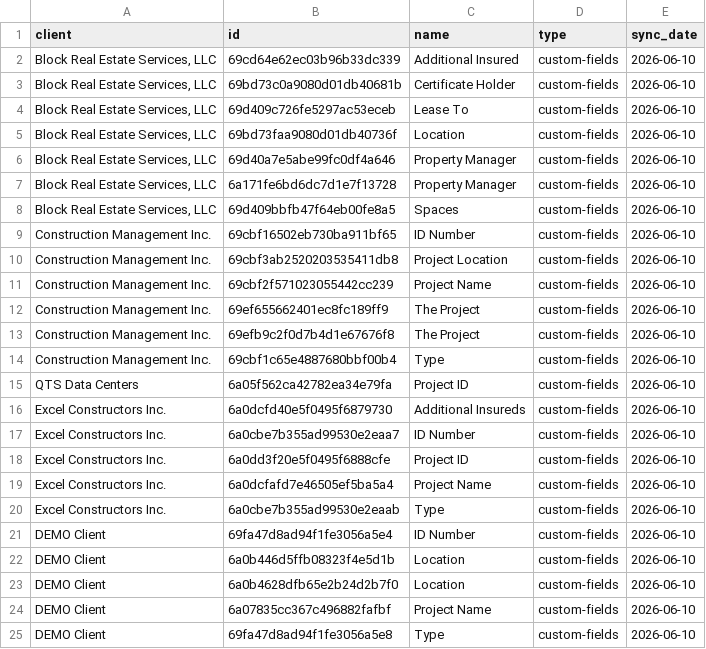
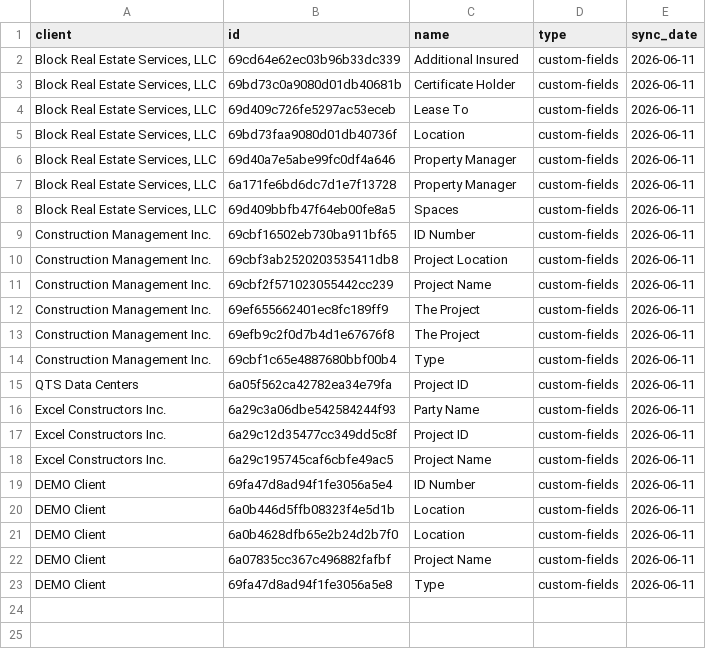
Before and after one commit to HUBCertSecure/client-management-platform, a CSV file: data/trustlayer/custom_field_definitions.csv, drawn as a sheet.

```diff
--- a/data/trustlayer/custom_field_definitions.csv
+++ b/data/trustlayer/custom_field_definitions.csv
@@ -1,25 +1,23 @@
 client,id,name,type,sync_date
-"Block Real Estate Services, LLC",69cd64e62ec03b96b33dc339,Additional Insured,custom-fields,2026-06-10
-"Block Real Estate Services, LLC",69bd73c0a9080d01db40681b,Certificate Holder,custom-fields,2026-06-10
-"Block Real Estate Services, LLC",69d409c726fe5297ac53eceb,Lease  To,custom-fields,2026-06-10
-"Block Real Estate Services, LLC",69bd73faa9080d01db40736f,Location,custom-fields,2026-06-10
-"Block Real Estate Services, LLC",69d40a7e5abe99fc0df4a646,Property Manager,custom-fields,2026-06-10
-"Block Real Estate Services, LLC",6a171fe6bd6dc7d1e7f13728,Property Manager,custom-fields,2026-06-10
-"Block Real Estate Services, LLC",69d409bbfb47f64eb00fe8a5,Spaces,custom-fields,2026-06-10
-Construction Management Inc.,69cbf16502eb730ba911bf65,ID Number,custom-fields,2026-06-10
-Construction Management Inc.,69cbf3ab2520203535411db8,Project Location,custom-fields,2026-06-10
-Construction Management Inc.,69cbf2f571023055442cc239,Project Name,custom-fields,2026-06-10
-Construction Management Inc.,69ef655662401ec8fc189ff9,The Project,custom-fields,2026-06-10
-Construction Management Inc.,69efb9c2f0d7b4d1e67676f8,The Project,custom-fields,2026-06-10
-Construction Management Inc.,69cbf1c65e4887680bbf00b4,Type,custom-fields,2026-06-10
-QTS Data Centers,6a05f562ca42782ea34e79fa,Project ID,custom-fields,2026-06-10
-Excel Constructors Inc.,6a0dcfd40e5f0495f6879730,Additional Insureds,custom-fields,2026-06-10
-Excel Constructors Inc.,6a0cbe7b355ad99530e2eaa7,ID Number,custom-fields,2026-06-10
-Excel Constructors Inc.,6a0dd3f20e5f0495f6888cfe,Project ID,custom-fields,2026-06-10
-Excel Constructors Inc.,6a0dcfafd7e46505ef5ba5a4,Project Name,custom-fields,2026-06-10
-Excel Constructors Inc.,6a0cbe7b355ad99530e2eaab,Type,custom-fields,2026-06-10
-DEMO Client,69fa47d8ad94f1fe3056a5e4,ID Number,custom-fields,2026-06-10
-DEMO Client,6a0b446d5ffb08323f4e5d1b,Location,custom-fields,2026-06-10
-DEMO Client,6a0b4628dfb65e2b24d2b7f0,Location,custom-fields,2026-06-10
-DEMO Client,6a07835cc367c496882fafbf,Project Name,custom-fields,2026-06-10
-DEMO Client,69fa47d8ad94f1fe3056a5e8,Type,custom-fields,2026-06-10
+"Block Real Estate Services, LLC",69cd64e62ec03b96b33dc339,Additional Insured,custom-fields,2026-06-11
+"Block Real Estate Services, LLC",69bd73c0a9080d01db40681b,Certificate Holder,custom-fields,2026-06-11
+"Block Real Estate Services, LLC",69d409c726fe5297ac53eceb,Lease  To,custom-fields,2026-06-11
+"Block Real Estate Services, LLC",69bd73faa9080d01db40736f,Location,custom-fields,2026-06-11
+"Block Real Estate Services, LLC",69d40a7e5abe99fc0df4a646,Property Manager,custom-fields,2026-06-11
+"Block Real Estate Services, LLC",6a171fe6bd6dc7d1e7f13728,Property Manager,custom-fields,2026-06-11
+"Block Real Estate Services, LLC",69d409bbfb47f64eb00fe8a5,Spaces,custom-fields,2026-06-11
+Construction Management Inc.,69cbf16502eb730ba911bf65,ID Number,custom-fields,2026-06-11
+Construction Management Inc.,69cbf3ab2520203535411db8,Project Location,custom-fields,2026-06-11
+Construction Management Inc.,69cbf2f571023055442cc239,Project Name,custom-fields,2026-06-11
+Construction Management Inc.,69ef655662401ec8fc189ff9,The Project,custom-fields,2026-06-11
+Construction Management Inc.,69efb9c2f0d7b4d1e67676f8,The Project,custom-fields,2026-06-11
+Construction Management Inc.,69cbf1c65e4887680bbf00b4,Type,custom-fields,2026-06-11
+QTS Data Centers,6a05f562ca42782ea34e79fa,Project ID,custom-fields,2026-06-11
+Excel Constructors Inc.,6a29c3a06dbe542584244f93,Party Name,custom-fields,2026-06-11
+Excel Constructors Inc.,6a29c12d35477cc349dd5c8f,Project ID,custom-fields,2026-06-11
+Excel Constructors Inc.,6a29c195745caf6cbfe49ac5,Project Name,custom-fields,2026-06-11
+DEMO Client,69fa47d8ad94f1fe3056a5e4,ID Number,custom-fields,2026-06-11
+DEMO Client,6a0b446d5ffb08323f4e5d1b,Location,custom-fields,2026-06-11
+DEMO Client,6a0b4628dfb65e2b24d2b7f0,Location,custom-fields,2026-06-11
+DEMO Client,6a07835cc367c496882fafbf,Project Name,custom-fields,2026-06-11
+DEMO Client,69fa47d8ad94f1fe3056a5e8,Type,custom-fields,2026-06-11
```
Also changed, not shown: data/trustlayer/contacts.csv, data/trustlayer/coverages.csv, 19 other files.
